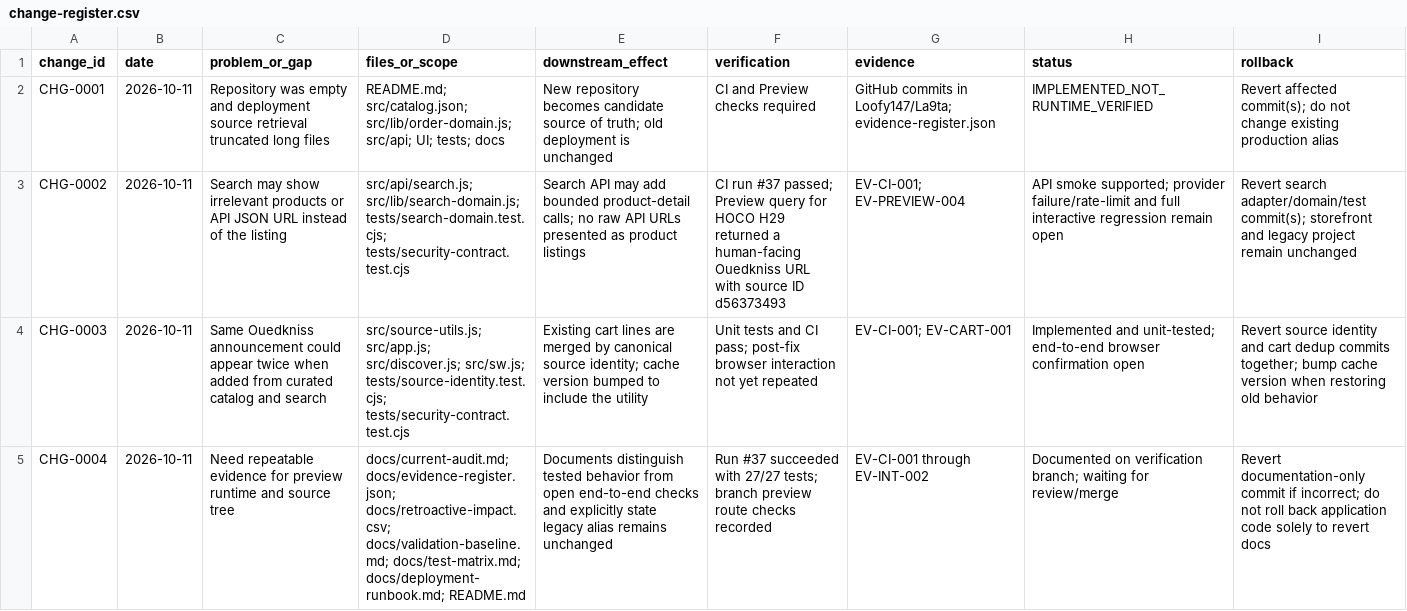
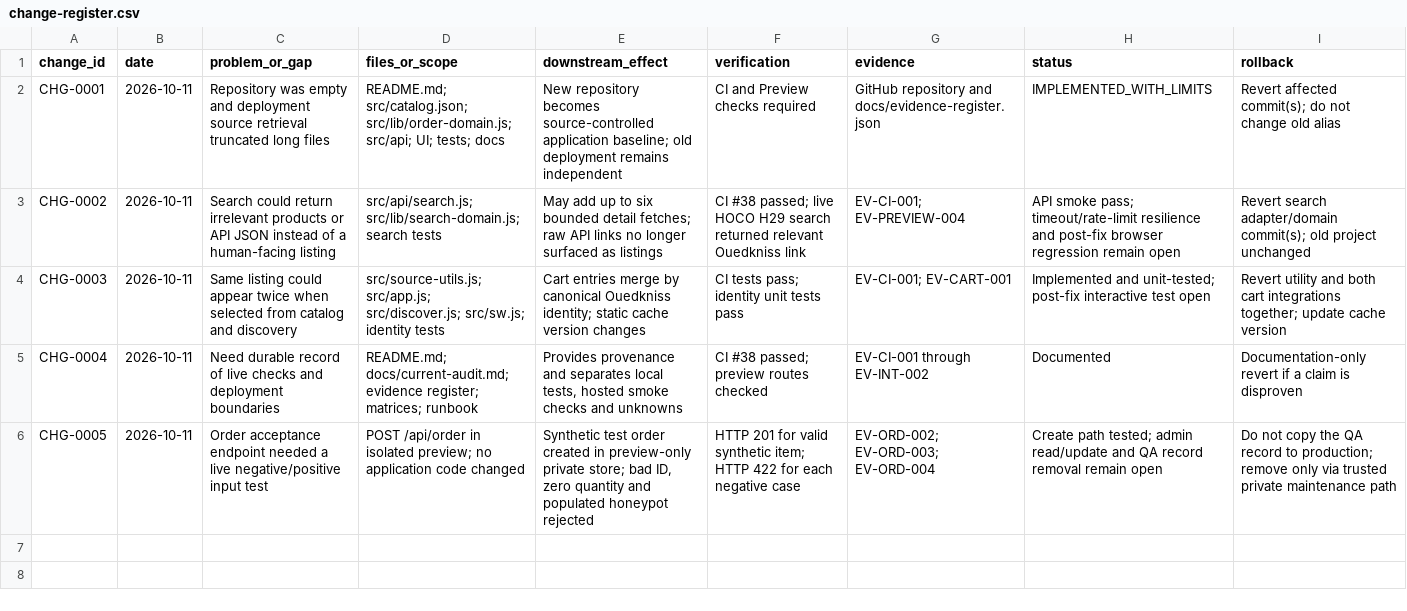
Before and after one commit to Loofy147/La9ta, a CSV file: docs/change-register.csv, drawn as a sheet; the diff names each change by its address in the sheet, - before the commit and + after, or states it on an @@ line.

```diff
--- a/docs/change-register.csv
+++ b/docs/change-register.csv
-E2 (downstream_effect): …repository becomes candidate source of truth; old deployment is unchanged
+E2 (downstream_effect): …repository becomes source-controlled application baseline; old deployment remains independent
-G2 (evidence): GitHub commits in Loofy147/La9ta; evidence-register.json
+G2 (evidence): GitHub repository and docs/evidence-register.json
-H2 (status): IMPLEMENTED_NOT_RUNTIME_VERIFIED
+H2 (status): IMPLEMENTED_WITH_LIMITS
-I2 (rollback): …not change existing production alias
+I2 (rollback): …not change old alias
-C3 (problem_or_gap): Search may show irrelevant products or API JSON URL instead of the listing
+C3 (problem_or_gap): Search could return irrelevant products or API JSON instead of a human-facing listing
-D3 (files_or_scope): src/api/search.js; src/lib/search-domain.js; tests/search-domain.test.cjs; tests/security-contract.test.cjs
+D3 (files_or_scope): src/api/search.js; src/lib/search-domain.js; search tests
-E3 (downstream_effect): Search API may add bounded product-detail calls; no raw API URLs presented as product listings
+E3 (downstream_effect): May add up to six bounded detail fetches; raw API links no longer surfaced as listings
-F3 (verification): CI run #37 passed; Preview query for HOCO H29 returned a human-facing Ouedkniss URL with source ID d56373493
+F3 (verification): CI #38 passed; live HOCO H29 search returned relevant Ouedkniss link
-H3 (status): API smoke supported; provider failure/rate-limit and full interactive regression remain…
+H3 (status): API smoke pass; timeout/rate-limit resilience and post-fix browser regression remain…
-I3 (rollback): Revert search adapter/domain/test commit(s); storefront and legacy project remain unchanged
+I3 (rollback): Revert search adapter/domain commit(s); old project unchanged
-C4 (problem_or_gap): Same Ouedkniss announcement could appear twice when added from curated catalog and search
+C4 (problem_or_gap): Same listing could appear twice when selected from catalog and discovery
-D4 (files_or_scope): …src/discover.js; src/sw.js; tests/source-identity.test.cjs; tests/security-contract.test.cjs
+D4 (files_or_scope): …src/discover.js; src/sw.js; identity tests
-E4 (downstream_effect): Existing cart lines are merged by canonical source identity; cache version bumped to include the utility
+E4 (downstream_effect): Cart entries merge by canonical Ouedkniss identity; static cache version changes
-F4 (verification): Unit tests and CI pass; post-fix browser interaction not yet repeated
+F4 (verification): CI tests pass; identity unit tests pass
-H4 (status): …and unit-tested; end-to-end browser confirmation open
+H4 (status): …and unit-tested; post-fix interactive test open
-I4 (rollback): Revert source identity and cart dedup commits together; bump cache version when restoring old behavior
+I4 (rollback): Revert utility and both cart integrations together; update cache version
-C5 (problem_or_gap): Need repeatable evidence for preview runtime and source tree
+C5 (problem_or_gap): Need durable record of live checks and deployment boundaries
-D5 (files_or_scope): docs/current-audit.md; docs/evidence-register.json; docs/retroactive-impact.csv; docs/validation-baseline.md; docs/test-matrix.md; docs/deployment-runbook.md; README.md
+D5 (files_or_scope): README.md; docs/current-audit.md; evidence register; matrices; runbook
-E5 (downstream_effect): Documents distinguish tested behavior from open end-to-end checks and explicitly state legacy alias remains unchanged
+E5 (downstream_effect): Provides provenance and separates local tests, hosted smoke checks and unknowns
-F5 (verification): Run #37 succeeded with 27/27 tests; branch preview route checks recorded
+F5 (verification): CI #38 passed; preview routes checked
-H5 (status): Documented on verification branch; waiting for review/merge
+H5 (status): Documented
-I5 (rollback): Revert documentation-only commit if incorrect; do not roll back application code solely to revert docs
+I5 (rollback): Documentation-only revert if a claim is disproven
+row 6: CHG-0005 | 2026-10-11 | Order acceptance endpoint needed a live negative/positive input test | POST /api/order in isolated preview; no application code changed | Synthetic test order created in preview-only private store; bad ID, zero quantity and populated honeypot rejected | HTTP 201 for valid synthetic item; HTTP 422 for each negative case | EV-ORD-002; EV-ORD-003; EV-ORD-004 | Create path tested; admin read/update and QA record removal remain open | Do not copy the QA record to production; remove only via trusted private maintenance path
```
Also changed, not shown: docs/retroactive-impact.csv, 6 other files.
